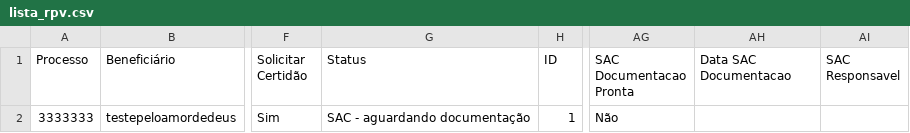
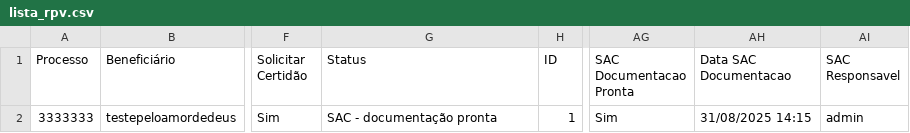
Before and after one commit to leoparipiranga/capistrano_processos, a CSV file: bases/lista_rpv.csv, drawn as a sheet; only a part is shown, gaps mark what is left out; the diff names each change by its address in the sheet, - before the commit and + after, or states it on an @@ line.

Commit message:
Atualização via Streamlit 31/08/2025 14:15:46

```diff
--- a/bases/lista_rpv.csv
+++ b/bases/lista_rpv.csv
-G2 (Status): SAC - aguardando documentação
+G2 (Status): SAC - documentação pronta
-AG2 (SAC Documentacao Pronta): Não
+AG2 (SAC Documentacao Pronta): Sim
-AH2 (Data SAC Documentacao): (empty)
+AH2 (Data SAC Documentacao): 31/08/2025 14:15
-AI2 (SAC Responsavel): (empty)
+AI2 (SAC Responsavel): admin
```
